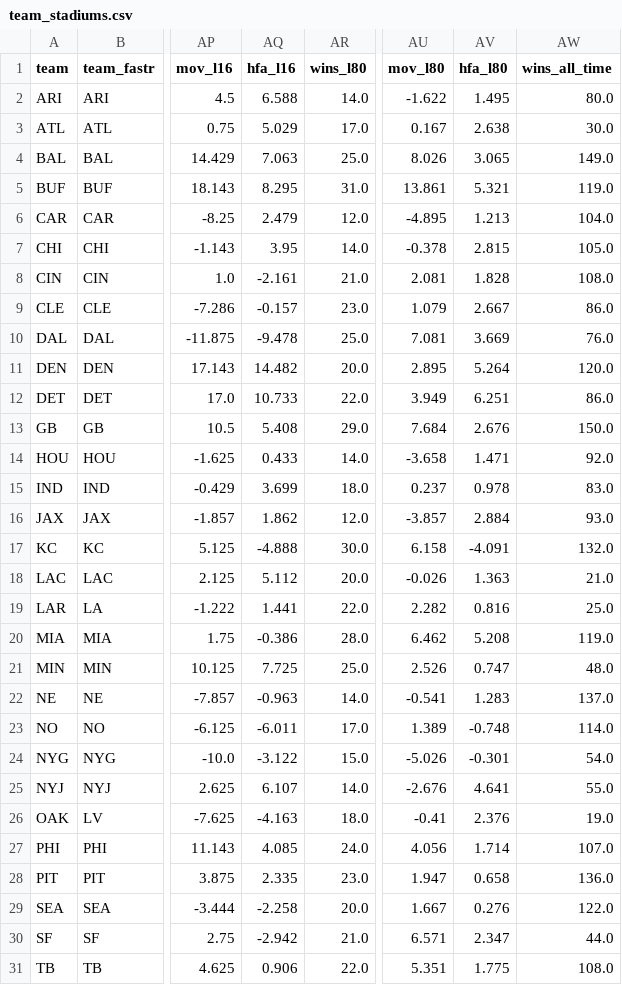
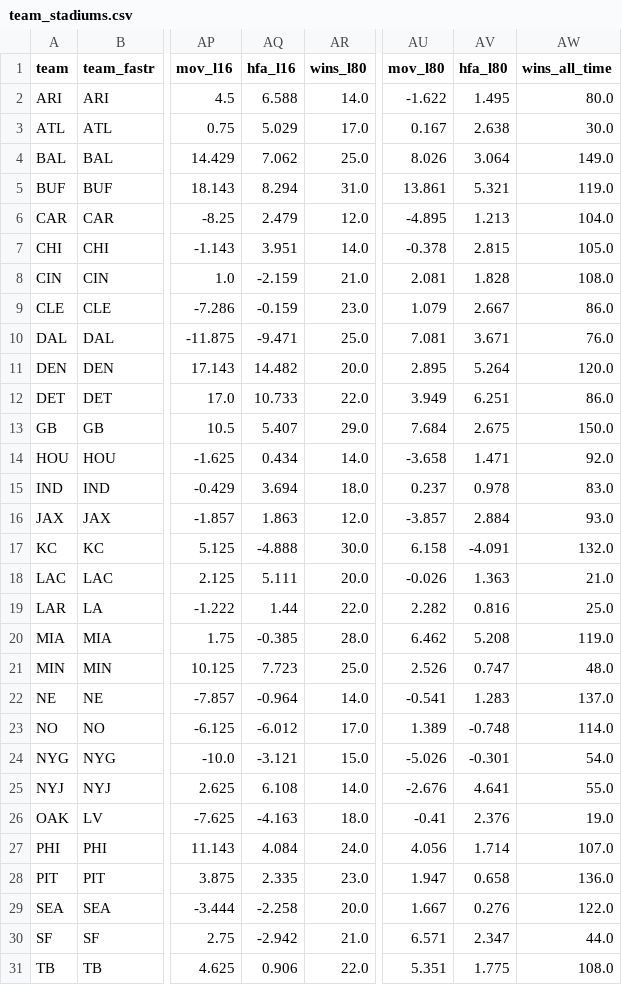
Before and after one commit to greerreNFL/Stadiums, a CSV file: data/team_stadiums.csv, drawn as a sheet; only a part is shown, gaps mark what is left out; the diff covers the shown part only; the diff names each change by its address in the sheet, - before the commit and + after, or states it on an @@ line.

```diff
--- a/data/team_stadiums.csv
+++ b/data/team_stadiums.csv
-AQ4 (hfa_l16): 7.063
+AQ4 (hfa_l16): 7.062
-AV4 (hfa_l80): 3.065
+AV4 (hfa_l80): 3.064
-AQ5 (hfa_l16): 8.295
+AQ5 (hfa_l16): 8.294
-AQ7 (hfa_l16): 3.95
+AQ7 (hfa_l16): 3.951
-AQ8 (hfa_l16): -2.161
+AQ8 (hfa_l16): -2.159
-AQ9 (hfa_l16): -0.157
+AQ9 (hfa_l16): -0.159
-AQ10 (hfa_l16): -9.478
+AQ10 (hfa_l16): -9.471
-AV10 (hfa_l80): 3.669
+AV10 (hfa_l80): 3.671
-AQ13 (hfa_l16): 5.408
+AQ13 (hfa_l16): 5.407
-AV13 (hfa_l80): 2.676
+AV13 (hfa_l80): 2.675
-AQ14 (hfa_l16): 0.433
+AQ14 (hfa_l16): 0.434
-AQ15 (hfa_l16): 3.699
+AQ15 (hfa_l16): 3.694
-AQ16 (hfa_l16): 1.862
+AQ16 (hfa_l16): 1.863
-AQ18 (hfa_l16): 5.112
+AQ18 (hfa_l16): 5.111
-AQ19 (hfa_l16): 1.441
+AQ19 (hfa_l16): 1.44
-AQ20 (hfa_l16): -0.386
+AQ20 (hfa_l16): -0.385
-AQ21 (hfa_l16): 7.725
+AQ21 (hfa_l16): 7.723
-AQ22 (hfa_l16): -0.963
+AQ22 (hfa_l16): -0.964
-AQ23 (hfa_l16): -6.011
+AQ23 (hfa_l16): -6.012
-AQ24 (hfa_l16): -3.122
+AQ24 (hfa_l16): -3.121
-AQ25 (hfa_l16): 6.107
+AQ25 (hfa_l16): 6.108
-AQ27 (hfa_l16): 4.085
+AQ27 (hfa_l16): 4.084
```
Also changed, not shown: 2 edited cells elsewhere in this file, data/rolling_league_hfa.csv, 1 other file.
